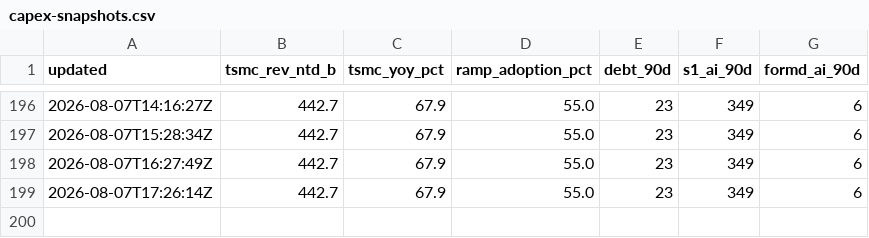
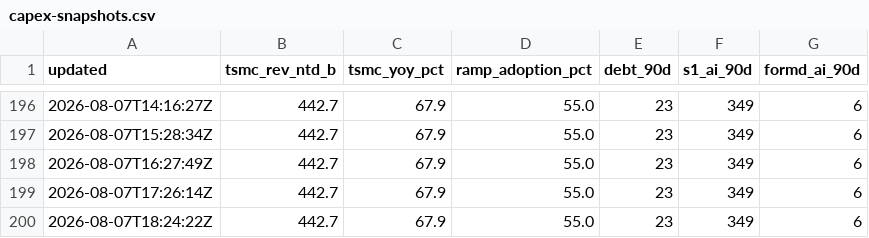
Before and after one commit to mishablank/Omen-AI-Trade-the-AI-Revolution, a CSV file: omen/capex-snapshots.csv, drawn as a sheet; only a part is shown, gaps mark what is left out.

```diff
--- a/omen/capex-snapshots.csv
+++ b/omen/capex-snapshots.csv
@@ -199 +199,2 @@ updated,tsmc_rev_ntd_b,tsmc_yoy_pct,ramp_adoption_pct,debt_90d,s1_ai_90d,formd_a
 2026-08-07T17:26:14Z,442.7,67.9,55.0,23,349,6
+2026-08-07T18:24:22Z,442.7,67.9,55.0,23,349,6
```
Also changed, not shown: omen/china-metrics.csv, omen/china-snapshots.csv, 5 other files.
